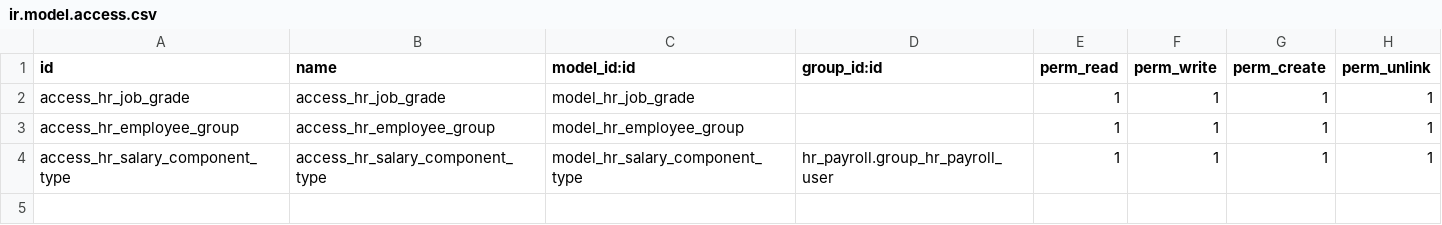
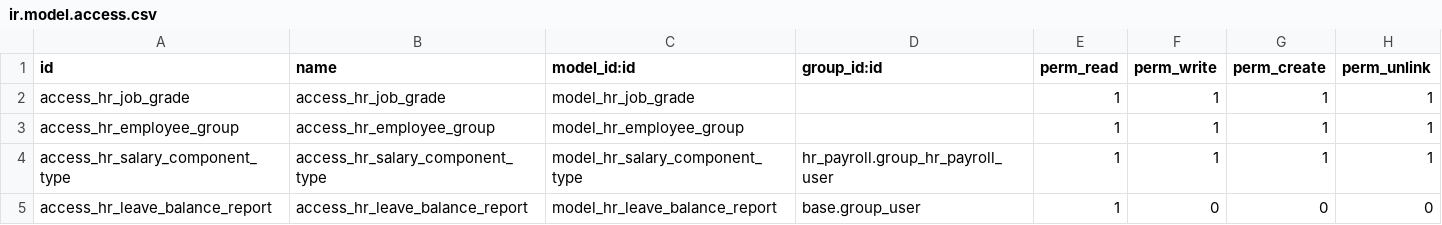
Before and after one commit to alsupity/leaves, a CSV file: gia_hr_custom/security/ir.model.access.csv, drawn as a sheet; the diff names each change by its address in the sheet, - before the commit and + after, or states it on an @@ line.

```diff
--- a/gia_hr_custom/security/ir.model.access.csv
+++ b/gia_hr_custom/security/ir.model.access.csv
+row 5: access_hr_leave_balance_report | access_hr_leave_balance_report | model_hr_leave_balance_report | base.group_user | 1 | 0 | 0 | 0
```
Also changed, not shown: 4 other files.
